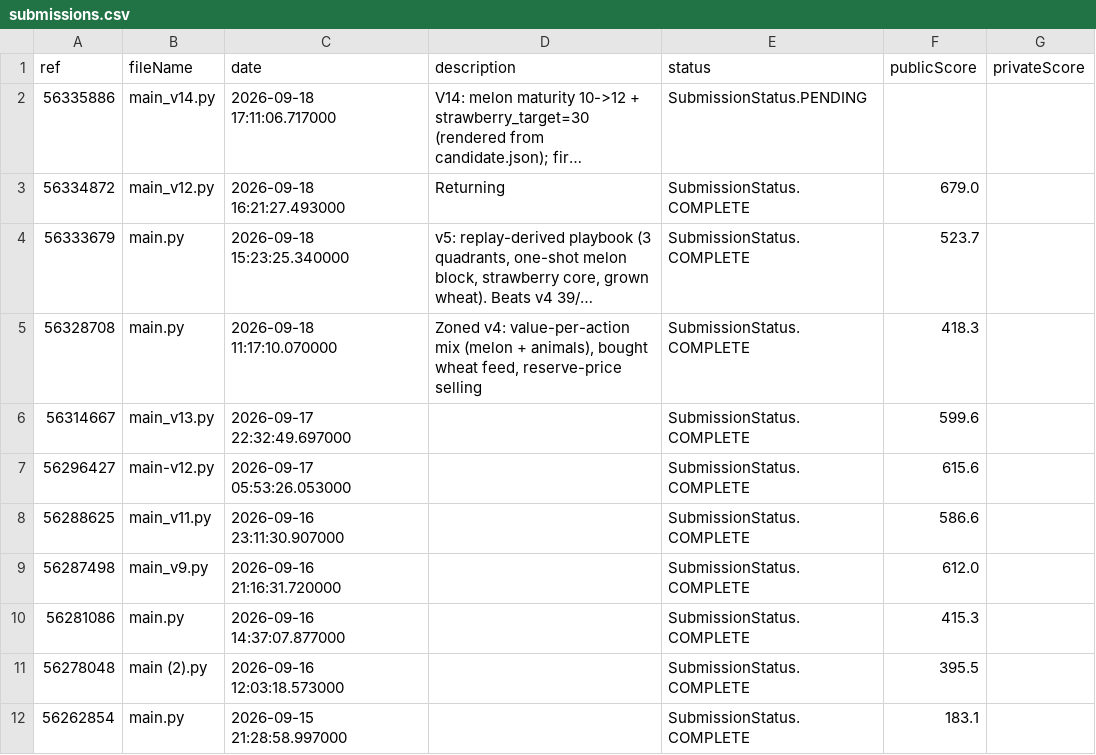
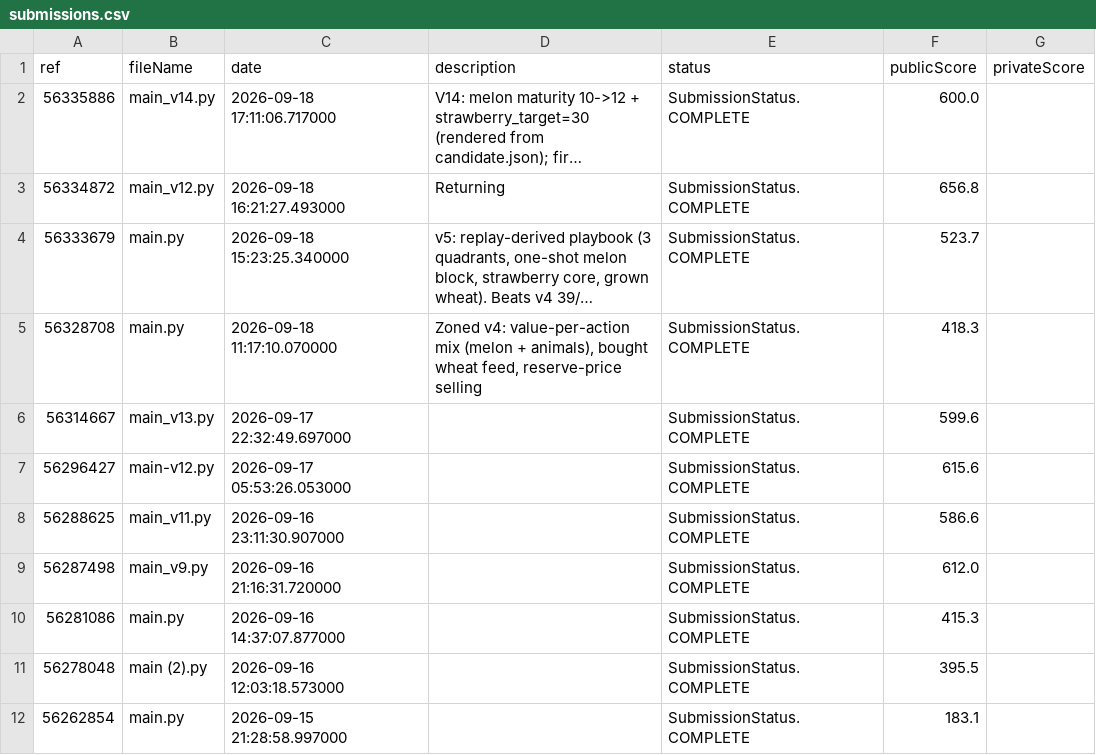
Before and after one commit to the-genius-man/kaggriculture-agent, a CSV file: analysis/feedback/submissions.csv, drawn as a sheet; long unchanged cells end in …; the diff names each change by its address in the sheet, - before the commit and + after, or states it on an @@ line.

Commit message:
feedback 2026-09-18T17:17:12Z

```diff
--- a/analysis/feedback/submissions.csv
+++ b/analysis/feedback/submissions.csv
-E2 (status): SubmissionStatus.PENDING
+E2 (status): SubmissionStatus.COMPLETE
-F2 (publicScore): (empty)
+F2 (publicScore): 600.0
-F3 (publicScore): 679.0
+F3 (publicScore): 656.8
```
Also changed, not shown: 1 other file.
